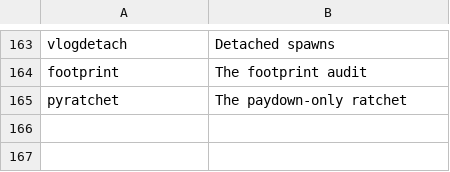
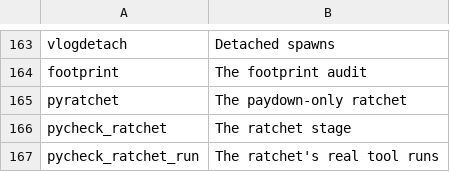
Before and after one commit to mikemol/mtools, a TSV file: hooks/rubric.tsv, drawn as a sheet; only a part is shown, gaps mark what is left out.

```diff
--- a/hooks/rubric.tsv
+++ b/hooks/rubric.tsv
@@ -165 +165,3 @@ footprint	The footprint audit
 pyratchet	The paydown-only ratchet
+pycheck_ratchet	The ratchet stage
+pycheck_ratchet_run	The ratchet's real tool runs
```
Also changed, not shown: 9 other files.
